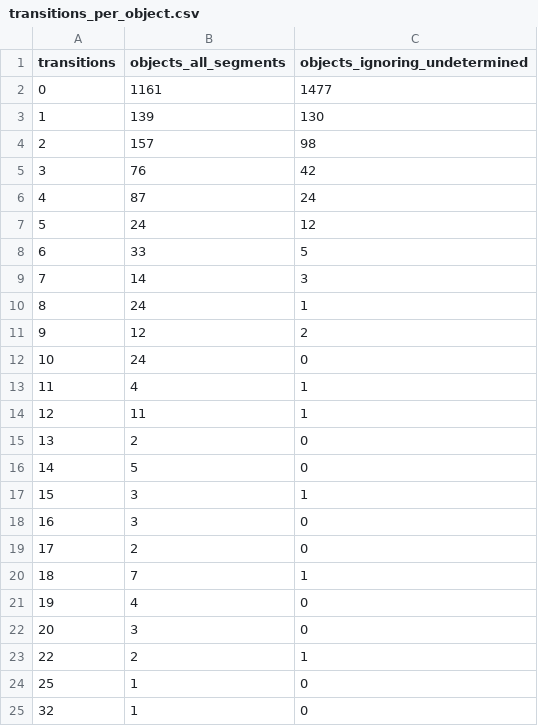
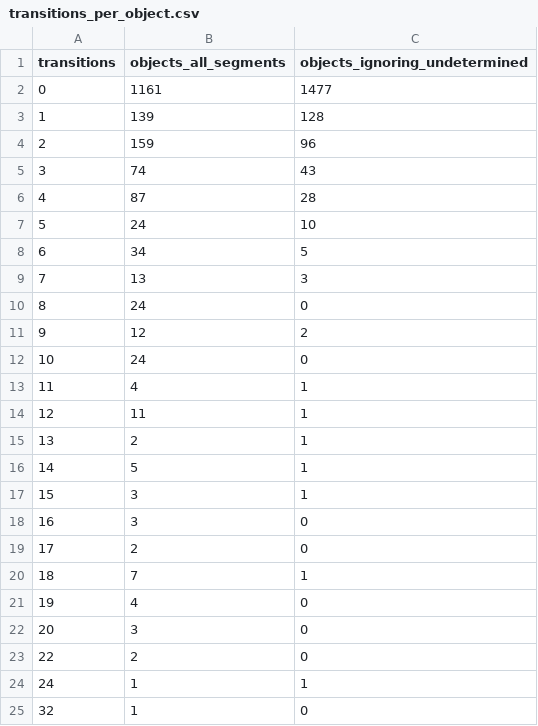
Before and after one commit to GabrielEzerzer/orbit-watch, a CSV file: findings/geo_modes/transitions_per_object.csv, drawn as a sheet.

```diff
--- a/findings/geo_modes/transitions_per_object.csv
+++ b/findings/geo_modes/transitions_per_object.csv
@@ -2,10 +2,10 @@ transitions,objects_all_segments,objects_ignoring_undetermined
 0,1161,1477
-1,139,130
-2,157,98
-3,76,42
-4,87,24
-5,24,12
-6,33,5
-7,14,3
-8,24,1
+1,139,128
+2,159,96
+3,74,43
+4,87,28
+5,24,10
+6,34,5
+7,13,3
+8,24,0
 9,12,2
@@ -14,4 +14,4 @@ transitions,objects_all_segments,objects_ignoring_undetermined
 12,11,1
-13,2,0
-14,5,0
+13,2,1
+14,5,1
 15,3,1
@@ -22,4 +22,4 @@ transitions,objects_all_segments,objects_ignoring_undetermined
 20,3,0
-22,2,1
-25,1,0
+22,2,0
+24,1,1
 32,1,0
```
Also changed, not shown: findings/geo_events/events.csv, findings/geo_modes/transition_types.csv, 17 other files.
